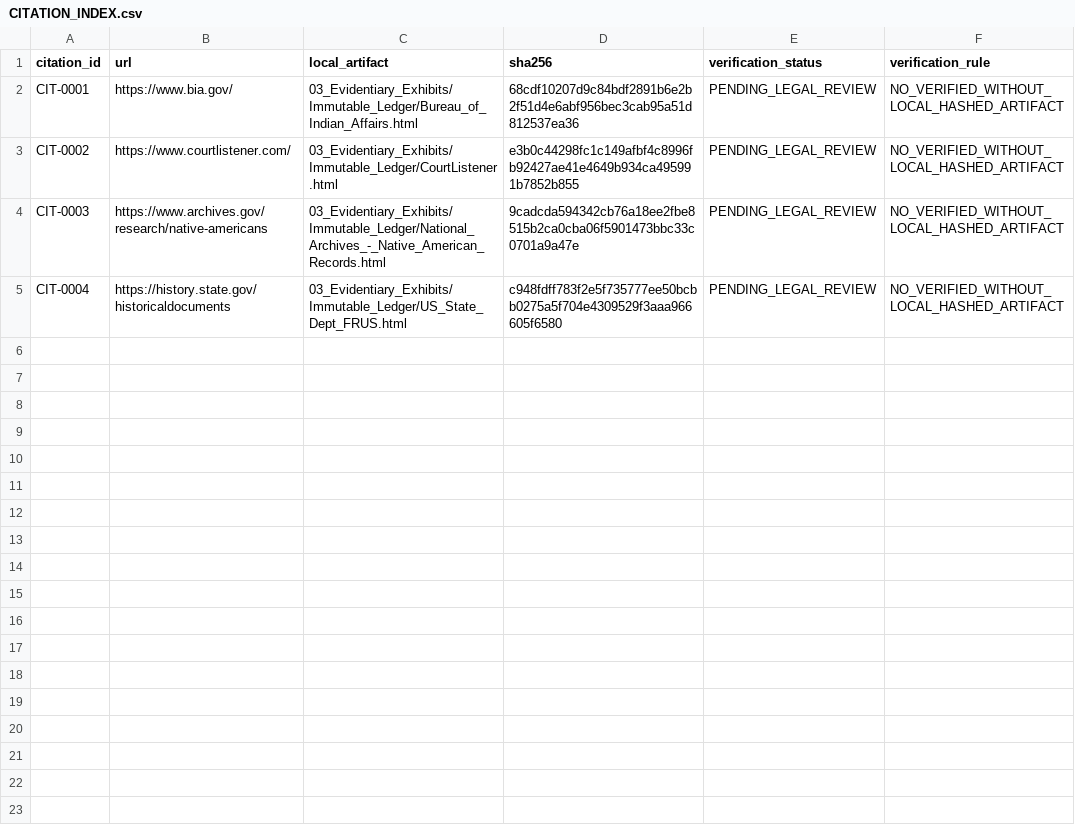
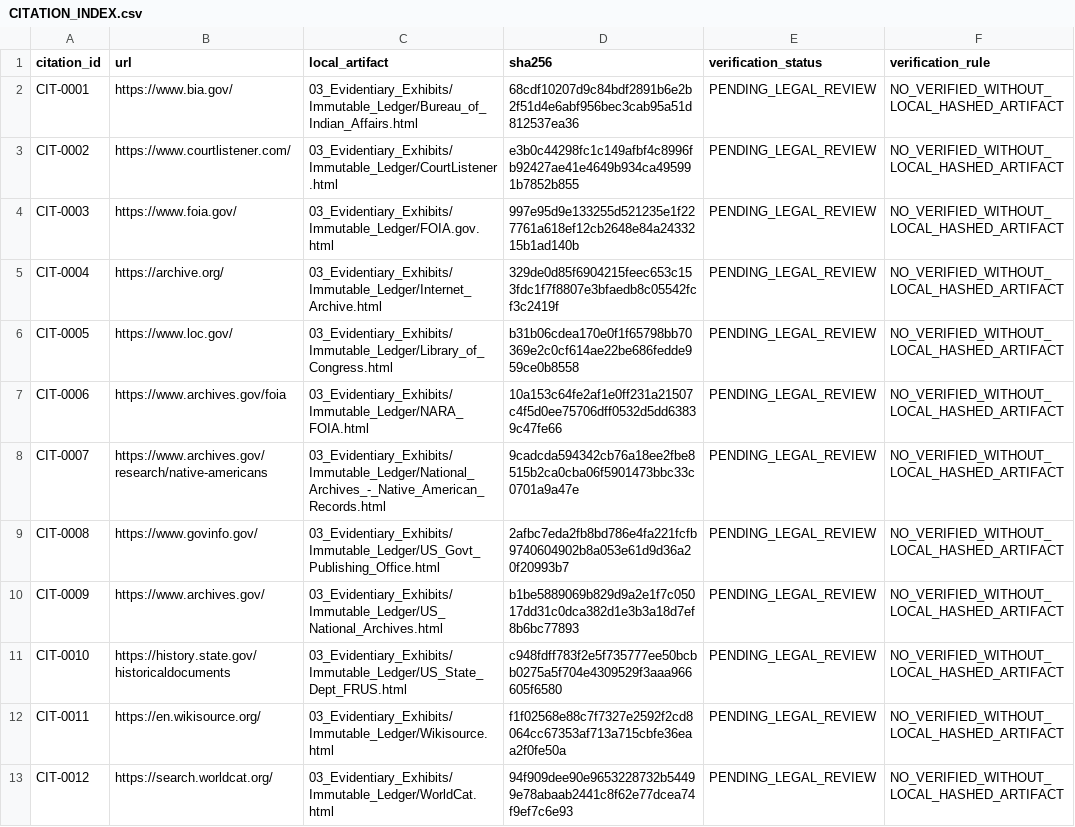
Before and after one commit to GlobalRestitutionAlliance/turtle-island-us-wi-ho-chunk-nation-of-wisconsin-master-litigation, a CSV file: 03_Evidentiary_Exhibits/CITATION_INDEX.csv, drawn as a sheet.

Commit message:
Batch 2b: harvest expanded sources, citations, manifests

```diff
--- a/03_Evidentiary_Exhibits/CITATION_INDEX.csv
+++ b/03_Evidentiary_Exhibits/CITATION_INDEX.csv
@@ -3,3 +3,11 @@ CIT-0001,https://www.bia.gov/,03_Evidentiary_Exhibits/Immutable_Ledger/Bureau_of
 CIT-0002,https://www.courtlistener.com/,03_Evidentiary_Exhibits/Immutable_Ledger/CourtListener.html,e3b0c44298fc1c149afbf4c8996fb92427ae41e4649b934ca495991b7852b855,PENDING_LEGAL_REVIEW,NO_VERIFIED_WITHOUT_LOCAL_HASHED_ARTIFACT
-CIT-0003,https://www.archives.gov/research/native-americans,03_Evidentiary_Exhibits/Immutable_Ledger/National_Archives_-_Native_American_Records.html,9cadcda594342cb76a18ee2fbe8515b2ca0cba06f5901473bbc33c0701a9a47e,PENDING_LEGAL_REVIEW,NO_VERIFIED_WITHOUT_LOCAL_HASHED_ARTIFACT
-CIT-0004,https://history.state.gov/historicaldocuments,03_Evidentiary_Exhibits/Immutable_Ledger/US_State_Dept_FRUS.html,c948fdff783f2e5f735777ee50bcbb0275a5f704e4309529f3aaa966605f6580,PENDING_LEGAL_REVIEW,NO_VERIFIED_WITHOUT_LOCAL_HASHED_ARTIFACT
+CIT-0003,https://www.foia.gov/,03_Evidentiary_Exhibits/Immutable_Ledger/FOIA.gov.html,997e95d9e133255d521235e1f227761a618ef12cb2648e84a2433215b1ad140b,PENDING_LEGAL_REVIEW,NO_VERIFIED_WITHOUT_LOCAL_HASHED_ARTIFACT
+CIT-0004,https://archive.org/,03_Evidentiary_Exhibits/Immutable_Ledger/Internet_Archive.html,329de0d85f6904215feec653c153fdc1f7f8807e3bfaedb8c05542fcf3c2419f,PENDING_LEGAL_REVIEW,NO_VERIFIED_WITHOUT_LOCAL_HASHED_ARTIFACT
+CIT-0005,https://www.loc.gov/,03_Evidentiary_Exhibits/Immutable_Ledger/Library_of_Congress.html,b31b06cdea170e0f1f65798bb70369e2c0cf614ae22be686fedde959ce0b8558,PENDING_LEGAL_REVIEW,NO_VERIFIED_WITHOUT_LOCAL_HASHED_ARTIFACT
+CIT-0006,https://www.archives.gov/foia,03_Evidentiary_Exhibits/Immutable_Ledger/NARA_FOIA.html,10a153c64fe2af1e0ff231a21507c4f5d0ee75706dff0532d5dd63839c47fe66,PENDING_LEGAL_REVIEW,NO_VERIFIED_WITHOUT_LOCAL_HASHED_ARTIFACT
+CIT-0007,https://www.archives.gov/research/native-americans,03_Evidentiary_Exhibits/Immutable_Ledger/National_Archives_-_Native_American_Records.html,9cadcda594342cb76a18ee2fbe8515b2ca0cba06f5901473bbc33c0701a9a47e,PENDING_LEGAL_REVIEW,NO_VERIFIED_WITHOUT_LOCAL_HASHED_ARTIFACT
+CIT-0008,https://www.govinfo.gov/,03_Evidentiary_Exhibits/Immutable_Ledger/US_Govt_Publishing_Office.html,2afbc7eda2fb8bd786e4fa221fcfb9740604902b8a053e61d9d36a20f20993b7,PENDING_LEGAL_REVIEW,NO_VERIFIED_WITHOUT_LOCAL_HASHED_ARTIFACT
+CIT-0009,https://www.archives.gov/,03_Evidentiary_Exhibits/Immutable_Ledger/US_National_Archives.html,b1be5889069b829d9a2e1f7c05017dd31c0dca382d1e3b3a18d7ef8b6bc77893,PENDING_LEGAL_REVIEW,NO_VERIFIED_WITHOUT_LOCAL_HASHED_ARTIFACT
+CIT-0010,https://history.state.gov/historicaldocuments,03_Evidentiary_Exhibits/Immutable_Ledger/US_State_Dept_FRUS.html,c948fdff783f2e5f735777ee50bcbb0275a5f704e4309529f3aaa966605f6580,PENDING_LEGAL_REVIEW,NO_VERIFIED_WITHOUT_LOCAL_HASHED_ARTIFACT
+CIT-0011,https://en.wikisource.org/,03_Evidentiary_Exhibits/Immutable_Ledger/Wikisource.html,f1f02568e88c7f7327e2592f2cd8064cc67353af713a715cbfe36eaa2f0fe50a,PENDING_LEGAL_REVIEW,NO_VERIFIED_WITHOUT_LOCAL_HASHED_ARTIFACT
+CIT-0012,https://search.worldcat.org/,03_Evidentiary_Exhibits/Immutable_Ledger/WorldCat.html,94f909dee90e9653228732b54499e78abaab2441c8f62e77dcea74f9ef7c6e93,PENDING_LEGAL_REVIEW,NO_VERIFIED_WITHOUT_LOCAL_HASHED_ARTIFACT
```
Also changed, not shown: 32 other files.
